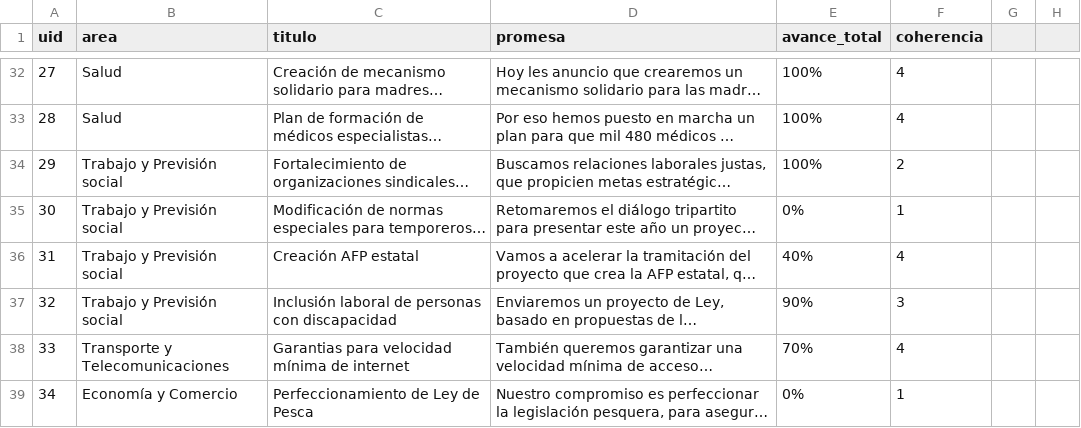
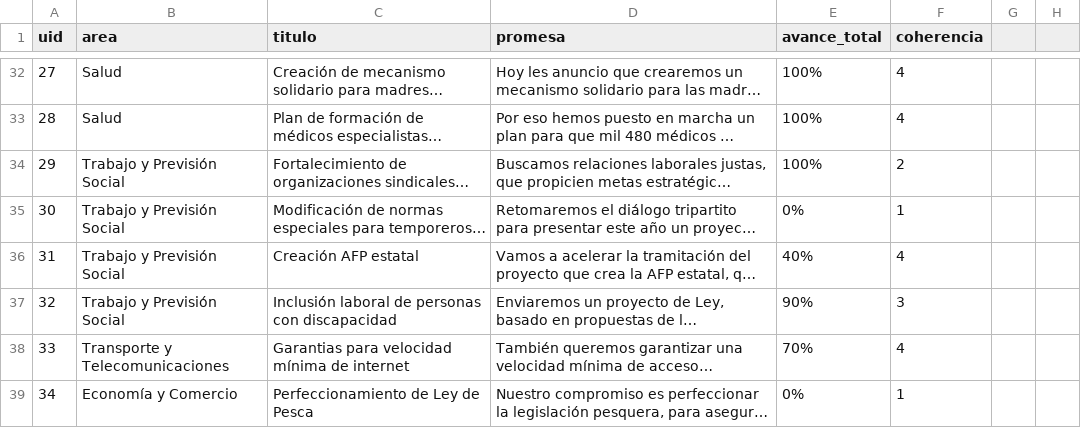
Before and after one commit to ciudadanointeligente/del-dicho-al-hecho-ember, a CSV file: public/studies/Bachelet-2014-2018_Discurso-2017.csv, drawn as a sheet; only a part is shown, gaps mark what is left out; long unchanged cells end in …; the diff names each change by its address in the sheet, - before the commit and + after, or states it on an @@ line.

Commit message:
Update area name

```diff
--- a/public/studies/Bachelet-2014-2018_Discurso-2017.csv
+++ b/public/studies/Bachelet-2014-2018_Discurso-2017.csv
-B34:B37 (area): Trabajo y Previsión social
+B34:B37 (area): Trabajo y Previsión Social
```
